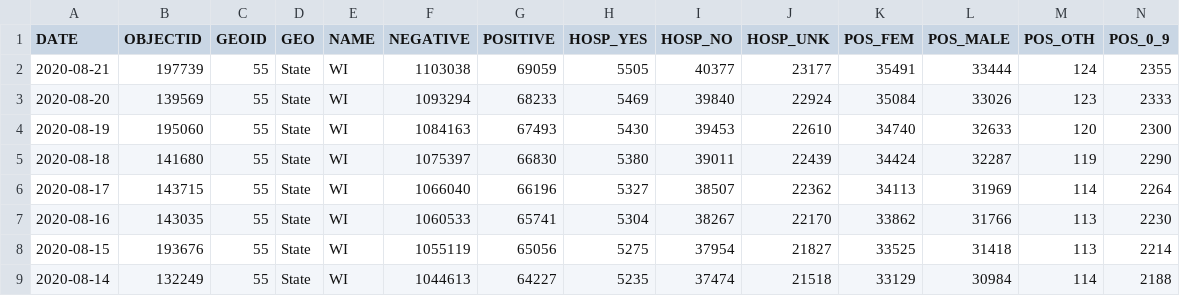
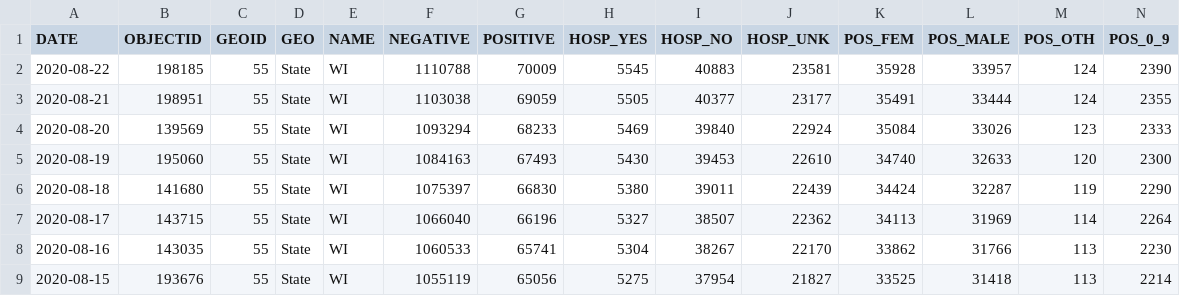
Before and after one commit to andypohl/datasets, a CSV file: wiscovid_statewide/data.csv, drawn as a sheet; only a part is shown; the shorter side is filled out with more unchanged rows; addresses are those after the commit; rows hold the shown columns only; the diff names each change by its address in the sheet, - before the commit and + after, or states it on an @@ line.

Commit message:
update wiscovid_statewide

```diff
--- a/wiscovid_statewide/data.csv
+++ b/wiscovid_statewide/data.csv
+row 2: 2020-08-22 | 198185 | 55 | State | WI | 1110788 | 70009 | 5545 | 40883 | 23581 | 35928 | 33957 | 124 | 2390
-B3 (OBJECTID): 197739
+B3 (OBJECTID): 198951
```
Also changed, not shown: 3 other files.
